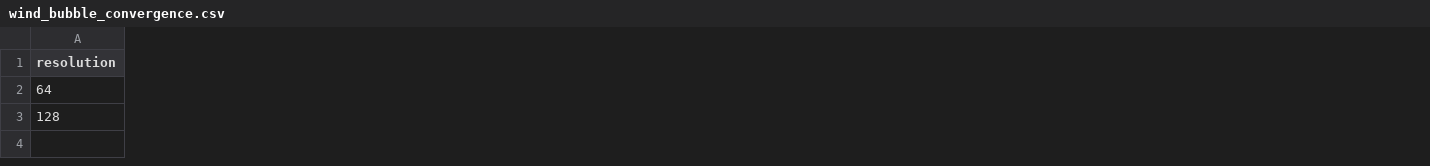
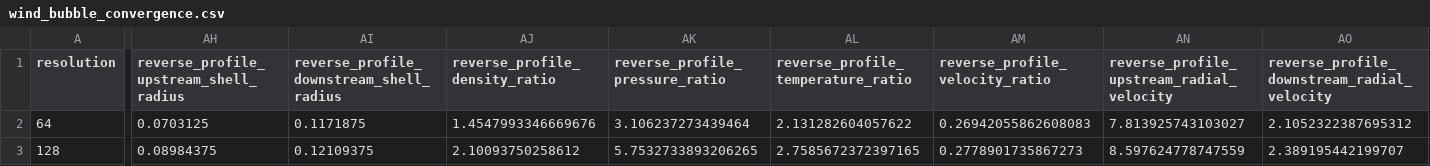
Before and after one commit to markorn-01/master_thesis, a CSV file: outputs/wind_bubble_convergence/wind_bubble_convergence.csv, drawn as a sheet; only a part is shown, gaps mark what is left out; the diff covers the shown part only; the diff names each change by its address in the sheet, - before the commit and + after, or states it on an @@ line.

Commit message:
Avoid shock-band contamination in jump metrics

```diff
--- a/outputs/wind_bubble_convergence/wind_bubble_convergence.csv
+++ b/outputs/wind_bubble_convergence/wind_bubble_convergence.csv
+column AH, rows 1-3: reverse_profile_upstream_shell_radius | 0.0703125 | 0.08984375
+column AI, rows 1-3: reverse_profile_downstream_shell_radius | 0.1171875 | 0.12109375
+column AJ (reverse_profile_density_ratio), rows 2-3: 1.4547993346669676 | 2.10093750258612
+column AK (reverse_profile_pressure_ratio), rows 2-3: 3.106237273439464 | 5.7532733893206265
+column AL, rows 1-3: reverse_profile_temperature_ratio | 2.131282604057622 | 2.7585672372397165
+column AM (reverse_profile_velocity_ratio), rows 2-3: 0.26942055862608083 | 0.2778901735867273
+column AN, rows 1-3: reverse_profile_upstream_radial_velocity | 7.813925743103027 | 8.597624778747559
+column AO, rows 1-3: reverse_profile_downstream_radial_velocity | 2.1052322387695312 | 2.389195442199707
```
Also changed, not shown: 16 added columns and 2 edited cells elsewhere in this file, 6 other files.
